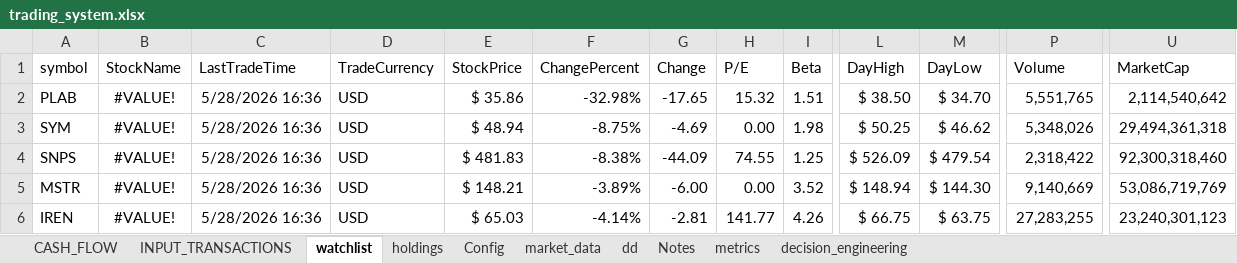
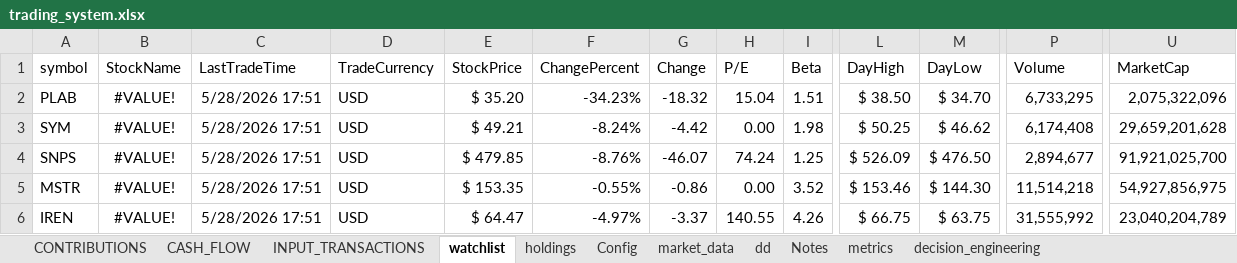
Before and after one commit to husainnatha/tradingsystem, an Excel workbook: dashboard/trading_system.xlsx, sheet watchlist, drawn as a sheet; only a part is shown, gaps mark what is left out; values as stored, in another font and other column widths than the file's, no borders; table styles not drawn; the diff covers the shown part only; the diff names each change by its address in the sheet, - before the commit and + after, or states it on an @@ line.

```diff
--- a/dashboard/trading_system.xlsx (sheet watchlist)
+++ b/dashboard/trading_system.xlsx (sheet watchlist)
+sheet tab: CONTRIBUTIONS
-C2:C6 (LastTradeTime): 5/28/2026 16:36
+C2:C6 (LastTradeTime): 5/28/2026 17:51
-E2 (StockPrice): $ 35.86
+E2 (StockPrice): $ 35.20
-F2 (ChangePercent): -32.98%
+F2 (ChangePercent): -34.23%
-G2 (Change): -17.65
+G2 (Change): -18.32
-H2 (P/E): 15.32
+H2 (P/E): 15.04
-P2 (Volume): 5,551,765
+P2 (Volume): 6,733,295
-U2 (MarketCap): 2,114,540,642
+U2 (MarketCap): 2,075,322,096
-E3 (StockPrice): $ 48.94
+E3 (StockPrice): $ 49.21
-F3 (ChangePercent): -8.75%
+F3 (ChangePercent): -8.24%
-G3 (Change): -4.69
+G3 (Change): -4.42
-P3 (Volume): 5,348,026
+P3 (Volume): 6,174,408
-U3 (MarketCap): 29,494,361,318
+U3 (MarketCap): 29,659,201,628
-E4 (StockPrice): $ 481.83
+E4 (StockPrice): $ 479.85
-F4 (ChangePercent): -8.38%
+F4 (ChangePercent): -8.76%
-G4 (Change): -44.09
+G4 (Change): -46.07
-H4 (P/E): 74.55
+H4 (P/E): 74.24
-M4 (DayLow): $ 479.54
+M4 (DayLow): $ 476.50
-P4 (Volume): 2,318,422
+P4 (Volume): 2,894,677
-U4 (MarketCap): 92,300,318,460
+U4 (MarketCap): 91,921,025,700
-E5 (StockPrice): $ 148.21
+E5 (StockPrice): $ 153.35
-F5 (ChangePercent): -3.89%
+F5 (ChangePercent): -0.55%
-G5 (Change): -6.00
+G5 (Change): -0.86
-L5 (DayHigh): $ 148.94
+L5 (DayHigh): $ 153.46
-P5 (Volume): 9,140,669
+P5 (Volume): 11,514,218
-U5 (MarketCap): 53,086,719,769
+U5 (MarketCap): 54,927,856,975
-E6 (StockPrice): $ 65.03
+E6 (StockPrice): $ 64.47
-F6 (ChangePercent): -4.14%
+F6 (ChangePercent): -4.97%
-G6 (Change): -2.81
+G6 (Change): -3.37
-H6 (P/E): 141.77
+H6 (P/E): 140.55
-P6 (Volume): 27,283,255
+P6 (Volume): 31,555,992
-U6 (MarketCap): 23,240,301,123
+U6 (MarketCap): 23,040,204,789
```
Also changed, not shown: 574 edited cells elsewhere in this sheet, sheet CASH_FLOW, sheet holdings, hidden cells, 23 other files.
